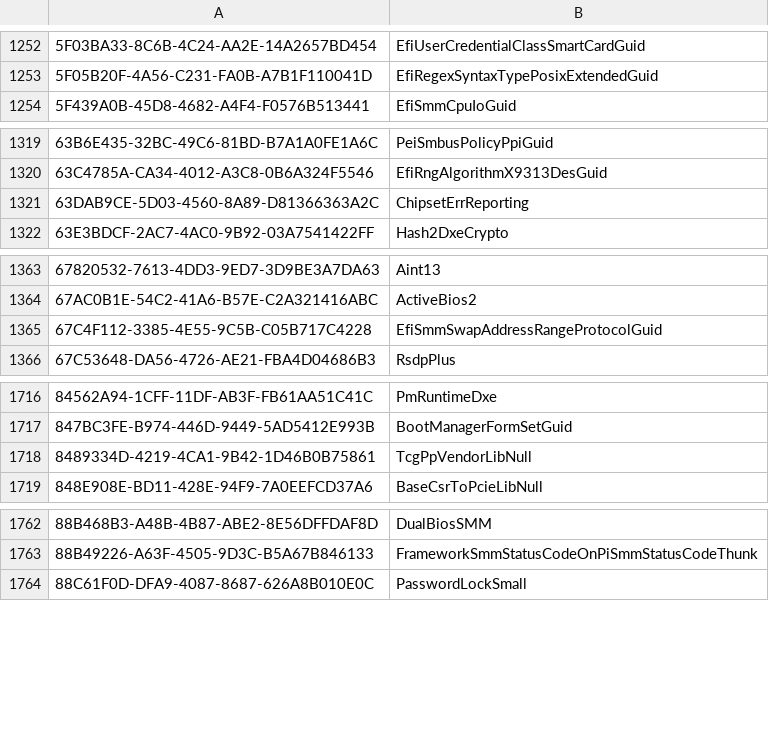
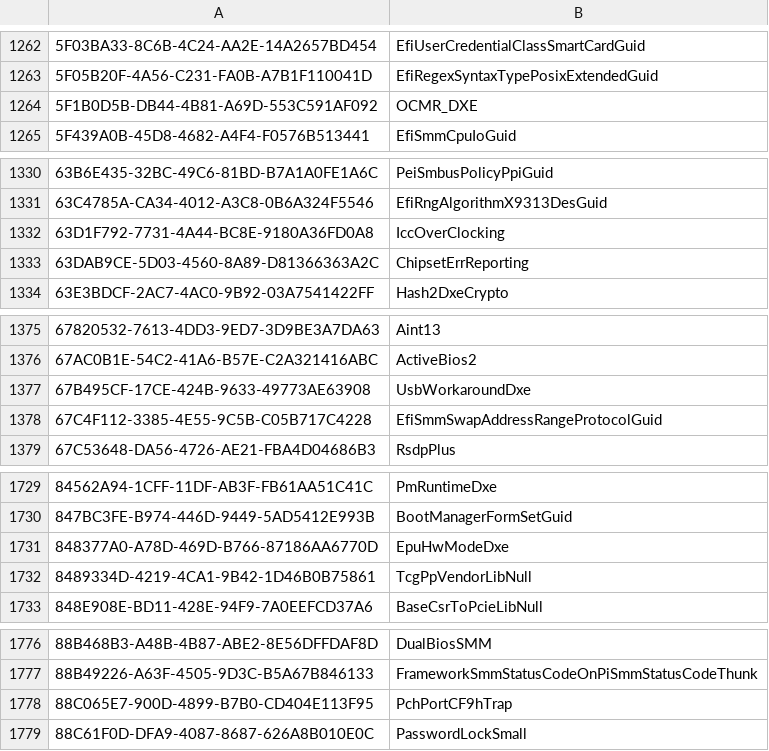
Before and after one commit to LongSoft/UEFITool, a CSV file: common/guids.csv, drawn as a sheet; only a part is shown, gaps mark what is left out; the diff covers the shown part only; the diff names each change by its address in the sheet, - before the commit and + after, or states it on an @@ line.

```diff
--- a/common/guids.csv
+++ b/common/guids.csv
+row 1264: 5F1B0D5B-DB44-4B81-A69D-553C591AF092 | OCMR_DXE
+row 1332: 63D1F792-7731-4A44-BC8E-9180A36FD0A8 | IccOverClocking
+row 1377: 67B495CF-17CE-424B-9633-49773AE63908 | UsbWorkaroundDxe
+row 1731: 848377A0-A78D-469D-B766-87186AA6770D | EpuHwModeDxe
+row 1778: 88C065E7-900D-4899-B7B0-CD404E113F95 | PchPortCF9hTrap
```
Also changed, not shown: 27 added rows elsewhere in this file.
